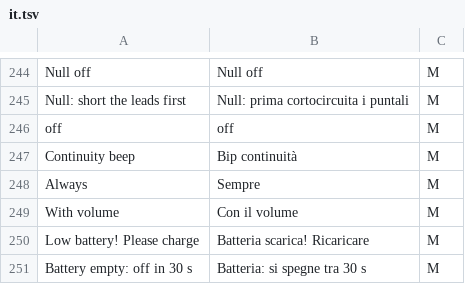
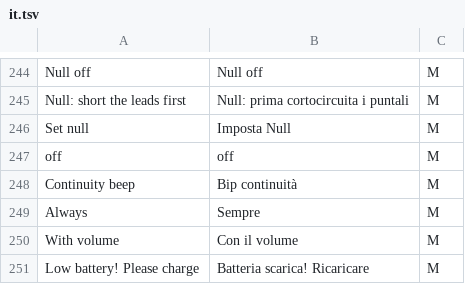
Before and after one commit to opendm40/opendm40, a TSV file: firmware/i18n/it.tsv, drawn as a sheet; only a part is shown, gaps mark what is left out; the shorter side is filled out with more unchanged rows; the diff names each change by its address in the sheet, - before the commit and + after, or states it on an @@ line.

```diff
--- a/firmware/i18n/it.tsv
+++ b/firmware/i18n/it.tsv
+row 246: Set null | Imposta Null | M
```
Also changed, not shown: firmware/i18n/fr.tsv, firmware/i18n/ru.tsv, 15 other files.
